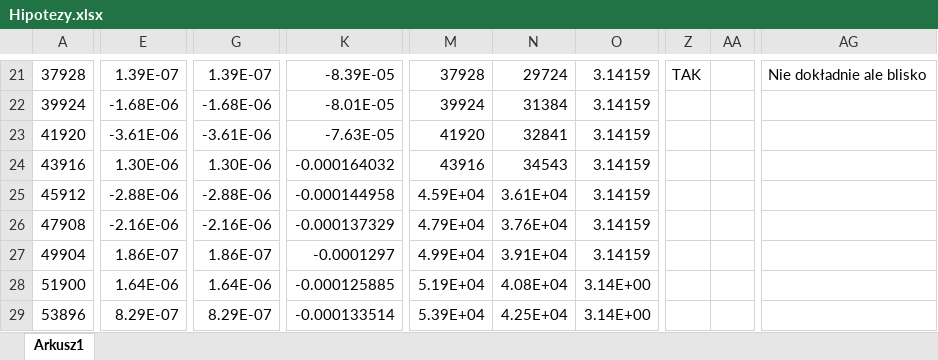
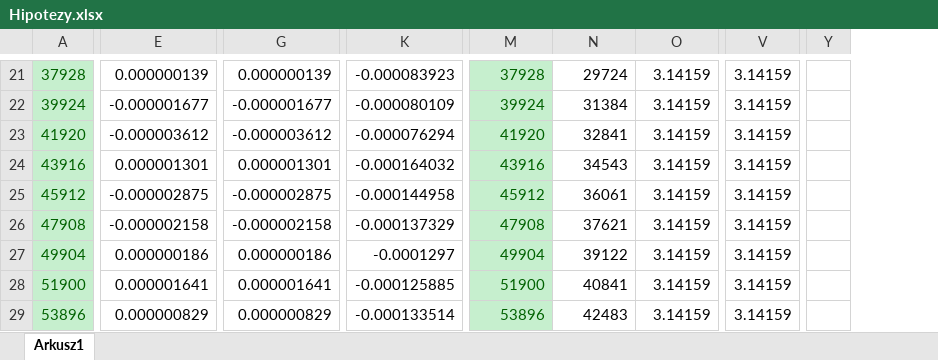
Before and after one commit to Zi3lx/Algorytmy-Numeryczne, an Excel workbook: Projekt1/Hipotezy.xlsx, sheet Arkusz1, drawn as a sheet; only a part is shown, gaps mark what is left out; values as stored, in another font and other column widths than the file's, no borders; charts and pictures not drawn; removed rows and columns are numbered as before the commit, all else as after; the diff covers the shown part only; the diff names each change by its address in the sheet, - before the commit and + after, or states it on an @@ line.

Commit message:
Final version for now

```diff
--- a/Projekt1/Hipotezy.xlsx (sheet Arkusz1)
+++ b/Projekt1/Hipotezy.xlsx (sheet Arkusz1)
-column E, rows 21-29: 1.39E-07 | -1.68E-06 | -3.61E-06 | 1.30E-06 | -2.88E-06 | -2.16E-06 | 1.86E-07 | 1.64E-06 | 8.29E-07
+column E, rows 21-29: 0.000000139 | -0.000001677 | -0.000003612 | 0.000001301 | -0.000002875 | -0.000002158 | 0.000000186 | 0.000001641 | 0.000000829
-column G, rows 21-29: 1.39E-07 | -1.68E-06 | -3.61E-06 | 1.30E-06 | -2.88E-06 | -2.16E-06 | 1.86E-07 | 1.64E-06 | 8.29E-07
+column G, rows 21-29: 0.000000139 | -0.000001677 | -0.000003612 | 0.000001301 | -0.000002875 | -0.000002158 | 0.000000186 | 0.000001641 | 0.000000829
+column V, rows 21-29: all 3.14159
-column Z, row 21: TAK
-column AA, empty
-column AG, row 21: Nie dokładnie ale blisko
+column Y, empty
@@ A21:A29 fill: none → #C6EFCE, text colour: black → #006100 @@
-K21: -8.39E-05
+K21: -0.000083923
@@ M21:M29 fill: none → #C6EFCE, text colour: black → #006100 @@
-K22: -8.01E-05
+K22: -0.000080109
-K23: -7.63E-05
+K23: -0.000076294
-M25: 4.59E+04
+M25: 45912
-N25: 3.61E+04
+N25: 36061
-M26: 4.79E+04
+M26: 47908
-N26: 3.76E+04
+N26: 37621
-M27: 4.99E+04
+M27: 49904
-N27: 3.91E+04
+N27: 39122
-M28: 5.19E+04
+M28: 51900
-N28: 4.08E+04
+N28: 40841
-O28:O29: 3.14E+00
+O28:O29: 3.14159
-M29: 5.39E+04
+M29: 53896
-N29: 4.25E+04
+N29: 42483
```
Also changed, not shown: 35 added rows, 7 removed columns, 85 edited cells and cell formats elsewhere in this sheet, charts or pictures.
